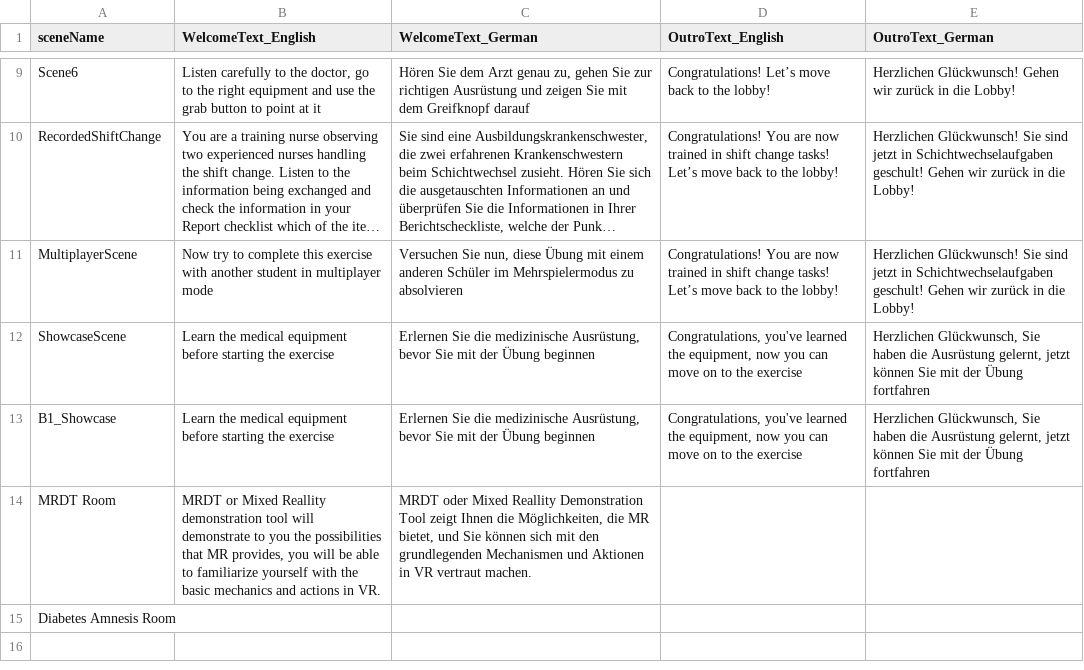
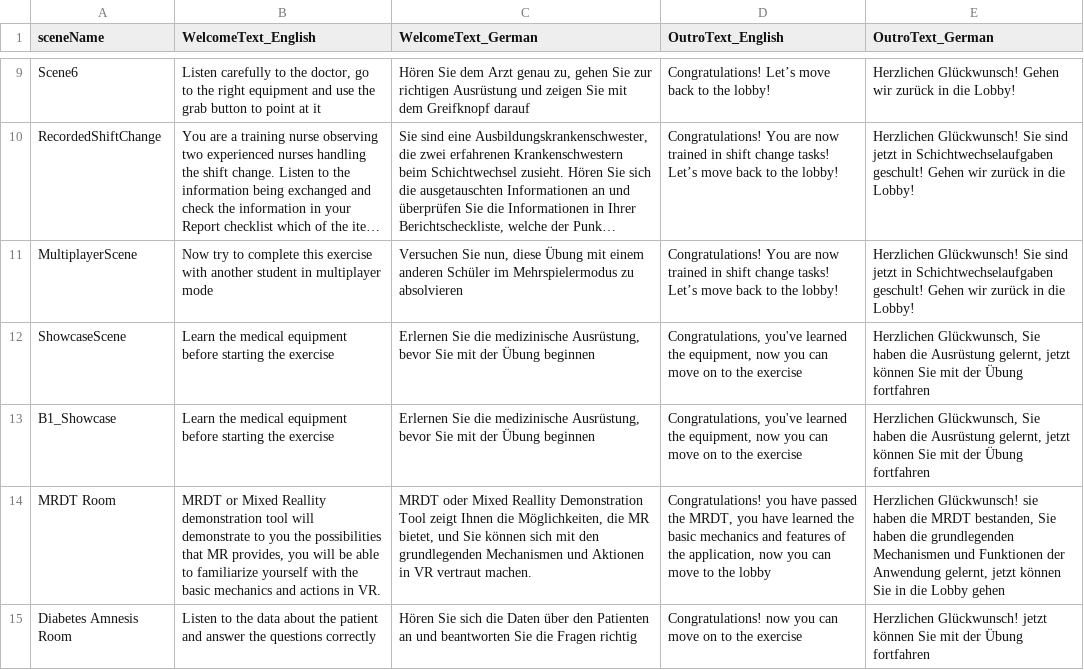
Before and after one commit to XRINTAMT/DR_FLEMP, a CSV file: Assets/Resources/Scenarios/Intros.csv, drawn as a sheet; only a part is shown, gaps mark what is left out; long unchanged cells end in …; removed rows and columns are numbered as before the commit, all else as after; the diff names each change by its address in the sheet, - before the commit and + after, or states it on an @@ line.

```diff
--- a/Assets/Resources/Scenarios/Intros.csv
+++ b/Assets/Resources/Scenarios/Intros.csv
-D14 (OutroText_English): (empty)
+D14 (OutroText_English): Congratulations! you have passed the MRDT, you have learned the basic mechanics and features of the application, now you can move to the lobby
-E14 (OutroText_German): (empty)
+E14 (OutroText_German): Herzlichen Glückwunsch! sie haben die MRDT bestanden, Sie haben die grundlegenden Mechanismen und Funktionen der Anwendung gelernt, jetzt können Sie in die Lobby gehen
-row 15: Diabetes Amnesis Room
+row 15: Diabetes Amnesis Room | Listen to the data about the patient and answer the questions correctly | Hören Sie sich die Daten über den Patienten an und beantworten Sie die Fragen richtig | Congratulations! now you can move on to the exercise | Herzlichen Glückwunsch! jetzt können Sie mit der Übung fortfahren
```
Also changed, not shown: Assets/Resources/Localization/ArScene.csv, 8 other files.
